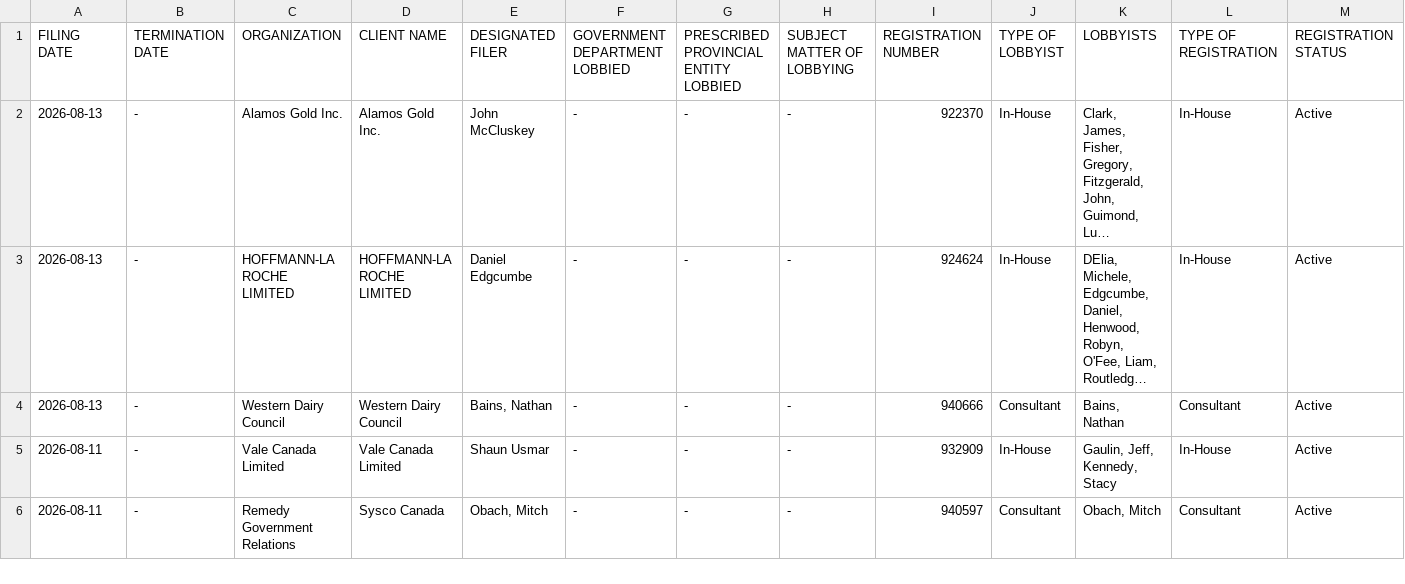
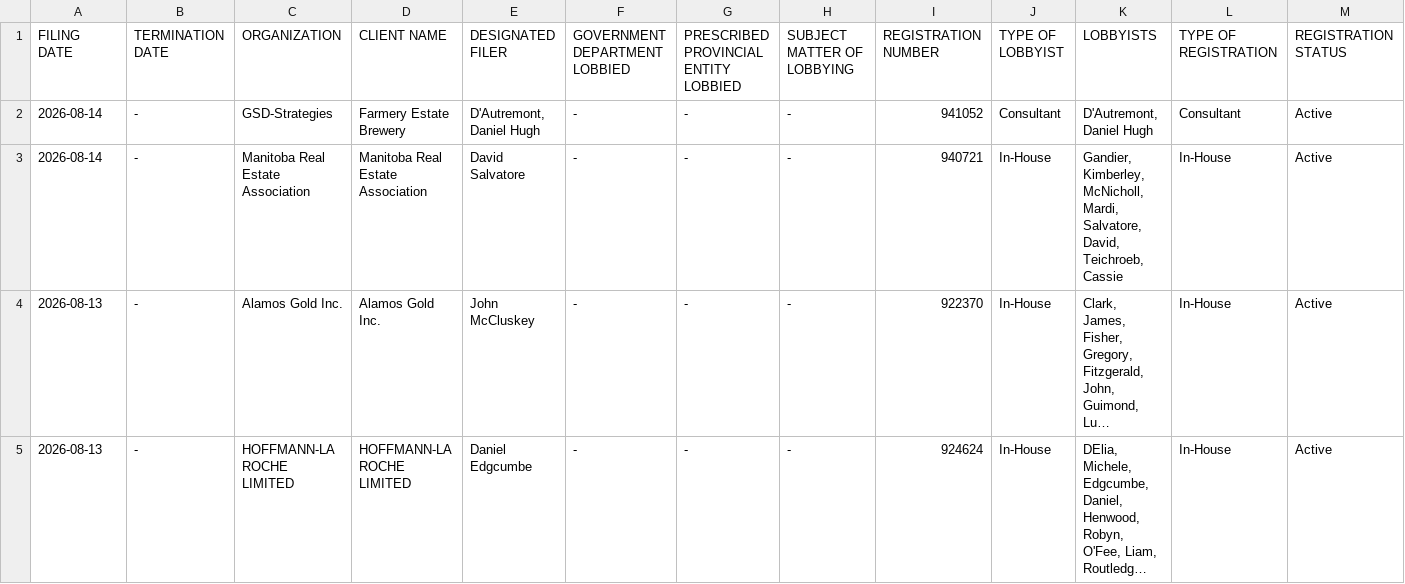
Before and after one commit to J7892/canada-lobbyist-tracker, a CSV file: manitoba/manitoba_lobbyists_historical.csv, drawn as a sheet; only a part is shown; the shorter side is filled out with more unchanged rows; long unchanged cells end in …; rows hold the shown columns only; the diff names each change by its address in the sheet, - before the commit and + after, or states it on an @@ line.

```diff
--- a/manitoba/manitoba_lobbyists_historical.csv
+++ b/manitoba/manitoba_lobbyists_historical.csv
+row 2: 2026-08-14 | - | GSD-Strategies | Farmery Estate Brewery | D'Autremont, Daniel Hugh | - | - | - | 941052 | Consultant | D'Autremont, Daniel Hugh | Consultant | Active
+row 3: 2026-08-14 | - | Manitoba Real Estate Association | Manitoba Real Estate Association | David Salvatore | - | - | - | 940721 | In-House | Gandier, Kimberley, McNicholl, Mardi, Salvatore, David, Teichroeb, Cassie | In-House | Active
```
Also changed, not shown: new_brunswick/new_brunswick_lobbyists_historical.csv, 4 other files.
